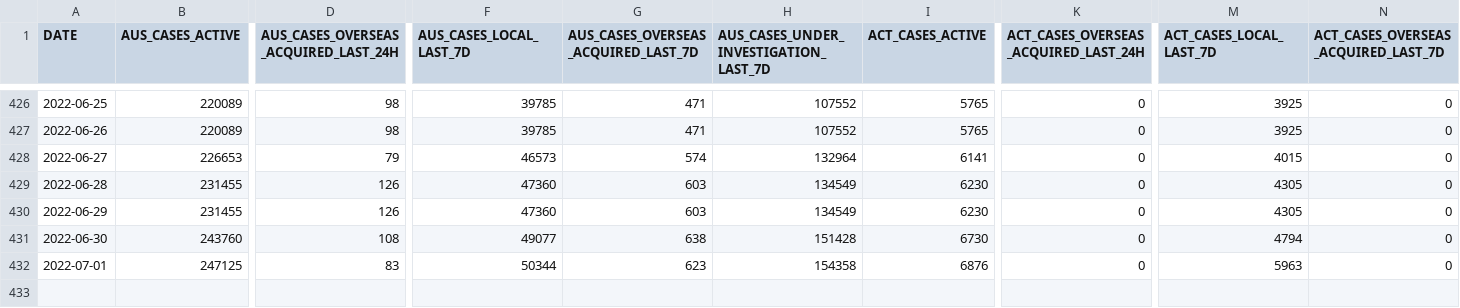
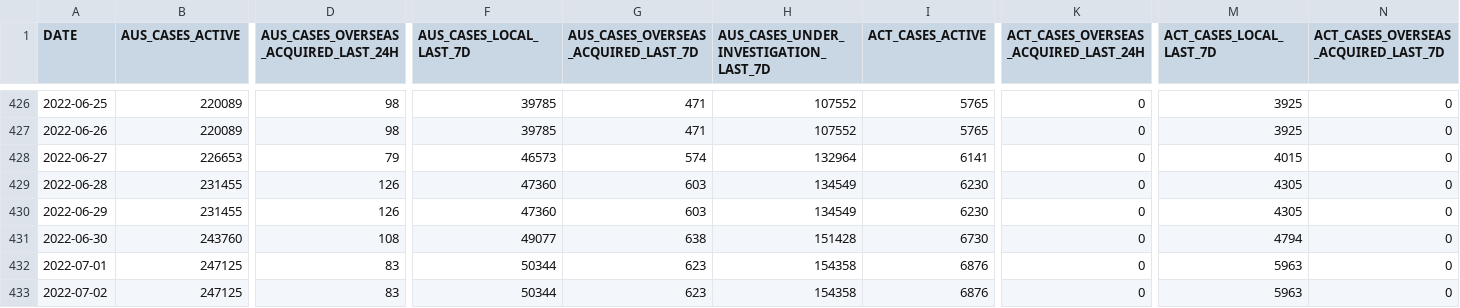
Before and after one commit to llui85/aust-govt-covid19-stats, a CSV file: docs/data/all.csv, drawn as a sheet; only a part is shown, gaps mark what is left out; rows hold the shown columns only; the diff names each change by its address in the sheet, - before the commit and + after, or states it on an @@ line.

Commit message:
auto(): update data

```diff
--- a/docs/data/all.csv
+++ b/docs/data/all.csv
+row 433: 2022-07-02 | 247125 | 83 | 50344 | 623 | 154358 | 6876 | 0 | 5963 | 0
```
Also changed, not shown: 11 other files.
